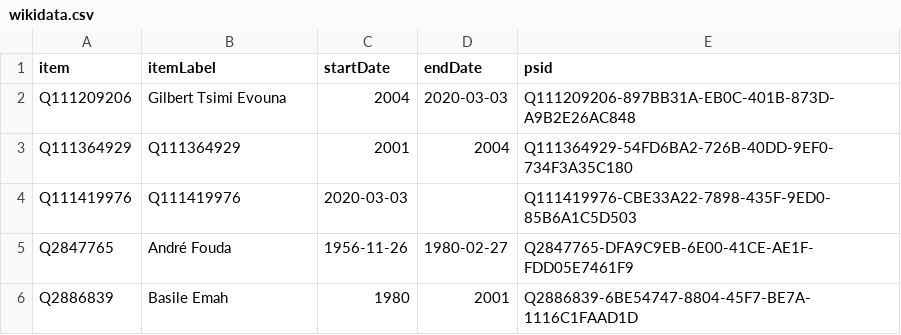
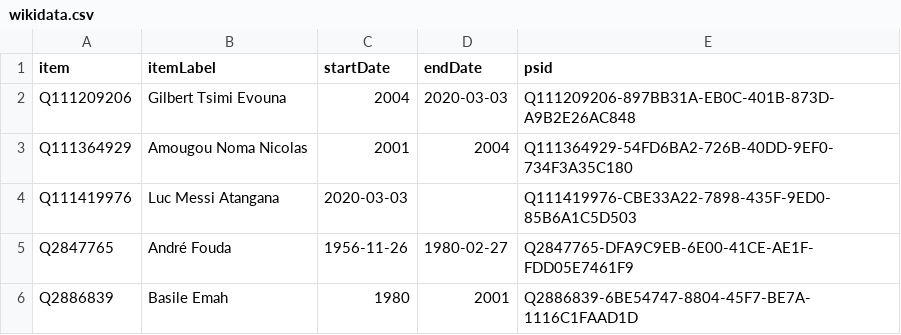
Before and after one commit to every-politician-scrapers/cameroon, a CSV file: sources/yaounde-mayor/wikidata.csv, drawn as a sheet.

Commit message:
Compare external sources to Wikidata

```diff
--- a/sources/yaounde-mayor/wikidata.csv
+++ b/sources/yaounde-mayor/wikidata.csv
@@ -2,4 +2,4 @@ item,itemLabel,startDate,endDate,psid
 Q111209206,Gilbert Tsimi Evouna,2004,2020-03-03,Q111209206-897BB31A-EB0C-401B-873D-A9B2E26AC848
-Q111364929,Q111364929,2001,2004,Q111364929-54FD6BA2-726B-40DD-9EF0-734F3A35C180
-Q111419976,Q111419976,2020-03-03,,Q111419976-CBE33A22-7898-435F-9ED0-85B6A1C5D503
+Q111364929,Amougou Noma Nicolas,2001,2004,Q111364929-54FD6BA2-726B-40DD-9EF0-734F3A35C180
+Q111419976,Luc Messi Atangana,2020-03-03,,Q111419976-CBE33A22-7898-435F-9ED0-85B6A1C5D503
 Q2847765,André Fouda,1956-11-26,1980-02-27,Q2847765-DFA9C9EB-6E00-41CE-AE1F-FDD05E7461F9
```
Also changed, not shown: sources/douala-mayor/diff.csv, sources/yaounde-mayor/diff.csv.
